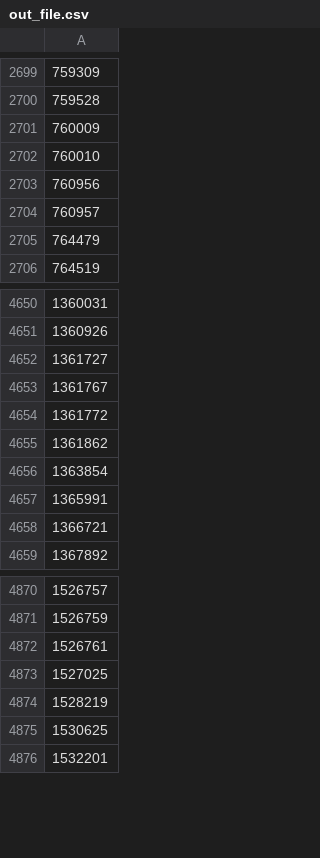
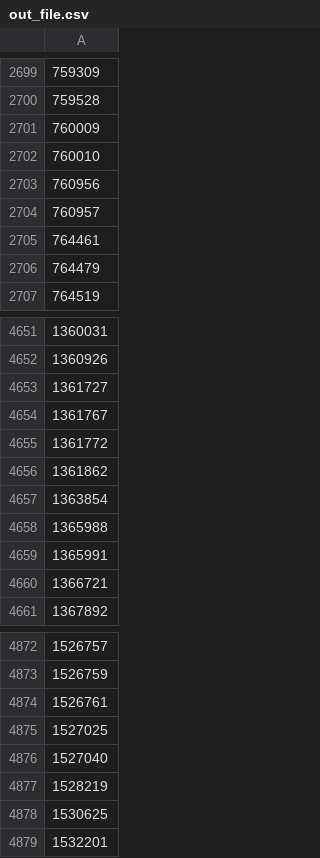
Before and after one commit to osm-uk/FSA-Closed, a CSV file: data/out_file.csv, drawn as a sheet; only a part is shown, gaps mark what is left out.

```diff
--- a/data/out_file.csv
+++ b/data/out_file.csv
@@ -2704,2 +2704,3 @@
 760957
+764461
 764479
@@ -4656,2 +4657,3 @@
 1363854
+1365988
 1365991
@@ -4873,2 +4875,3 @@
 1527025
+1527040
 1528219
```
